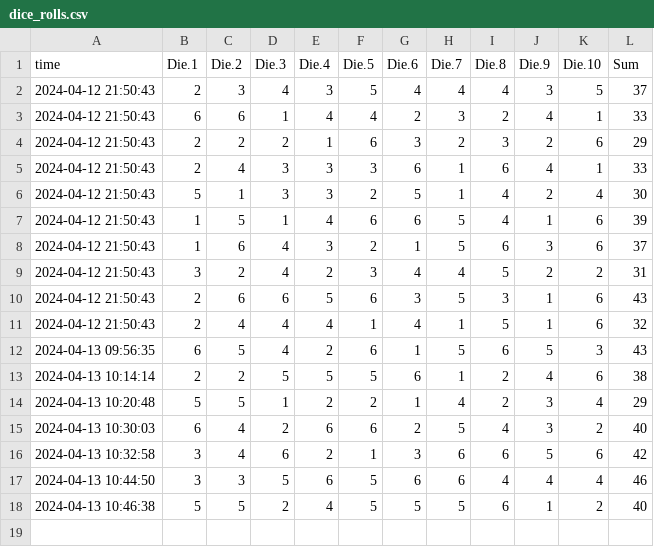
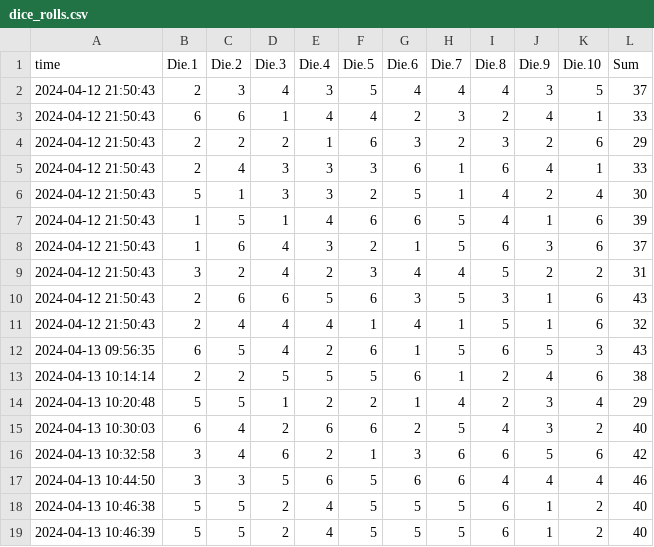
Before and after one commit to heojunoh/Rolling-the-Dice, a CSV file: dice_rolls.csv, drawn as a sheet; the diff names each change by its address in the sheet, - before the commit and + after, or states it on an @@ line.

Commit message:
Update CSV file

```diff
--- a/dice_rolls.csv
+++ b/dice_rolls.csv
+row 19: 2024-04-13 10:46:39 | 5 | 5 | 2 | 4 | 5 | 5 | 5 | 6 | 1 | 2 | 40
```
